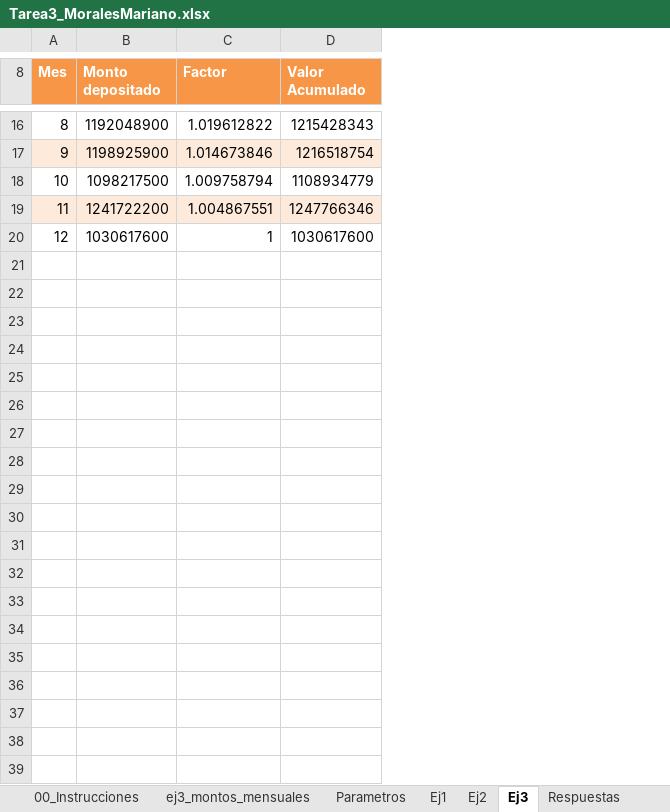
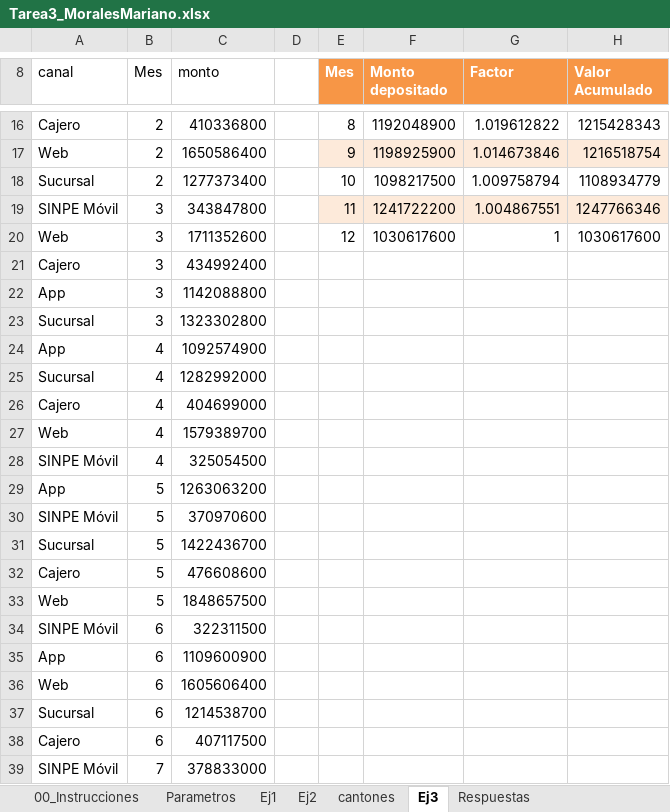
Before and after one commit to marianomoralec/Tarea3_MoralesMariano, an Excel workbook: excel/Tarea3_MoralesMariano.xlsx, sheet Ej3, drawn as a sheet; only a part is shown, gaps mark what is left out; values as stored, in another font and other column widths than the file's, no borders; table styles not drawn; rows hold the shown columns only; the diff covers the shown part only; the diff names each change by its address in the sheet, - before the commit and + after, or states it on an @@ line.

```diff
--- a/excel/Tarea3_MoralesMariano.xlsx (sheet Ej3)
+++ b/excel/Tarea3_MoralesMariano.xlsx (sheet Ej3)
-sheet tab: ej3_montos_mensuales
+sheet tab: cantones
+column A (canal), rows 16-20: Cajero | Web | Sucursal | SINPE Móvil | Web
+column B (Mes), rows 16-20: 2 | 2 | 2 | 3 | 3
+column C (monto), rows 16-20: 410336800 | 1650586400 | 1277373400 | 343847800 | 1711352600
+column D, empty
+row 21: Cajero | 3 | 434992400
+row 22: App | 3 | 1142088800
+row 23: Sucursal | 3 | 1323302800
+row 24: App | 4 | 1092574900
+row 25: Sucursal | 4 | 1282992000
+row 26: Cajero | 4 | 404699000
+row 27: Web | 4 | 1579389700
+row 28: SINPE Móvil | 4 | 325054500
+row 29: App | 5 | 1263063200
+row 30: SINPE Móvil | 5 | 370970600
+row 31: Sucursal | 5 | 1422436700
+row 32: Cajero | 5 | 476608600
+row 33: Web | 5 | 1848657500
+row 34: SINPE Móvil | 6 | 322311500
+row 35: App | 6 | 1109600900
+row 36: Web | 6 | 1605606400
+row 37: Sucursal | 6 | 1214538700
+row 38: Cajero | 6 | 407117500
+row 39: SINPE Móvil | 7 | 378833000
```
Also changed, not shown: 30 added rows, 1 removed row, 3 edited cells, cell formats and merged cells elsewhere in this sheet, other sheet tabs, formulas that keep their value.
